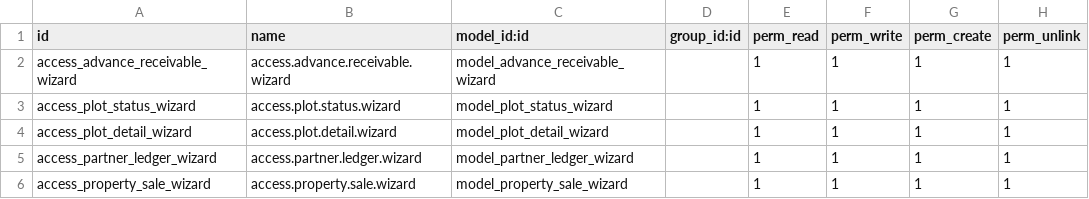
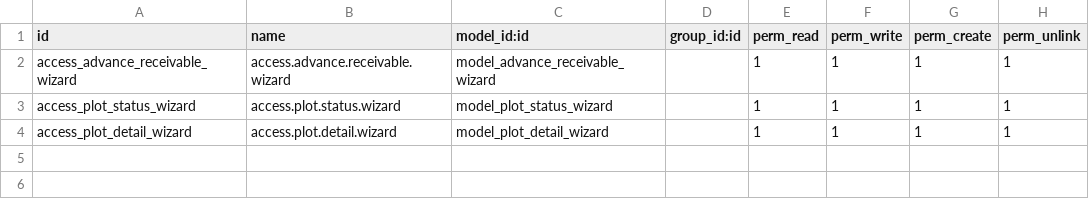
Before and after one commit to salman7638/sitara1000, a CSV file: de_property_report/security/ir.model.access.csv, drawn as a sheet.

Commit message:
property report

```diff
--- a/de_property_report/security/ir.model.access.csv
+++ b/de_property_report/security/ir.model.access.csv
@@ -4,3 +4 @@ access_plot_status_wizard,access.plot.status.wizard,model_plot_status_wizard,,1,
 access_plot_detail_wizard,access.plot.detail.wizard,model_plot_detail_wizard,,1,1,1,1
-access_partner_ledger_wizard,access.partner.ledger.wizard,model_partner_ledger_wizard,,1,1,1,1
-access_property_sale_wizard,access.property.sale.wizard,model_property_sale_wizard,,1,1,1,1
```
Also changed, not shown: 10 other files.
